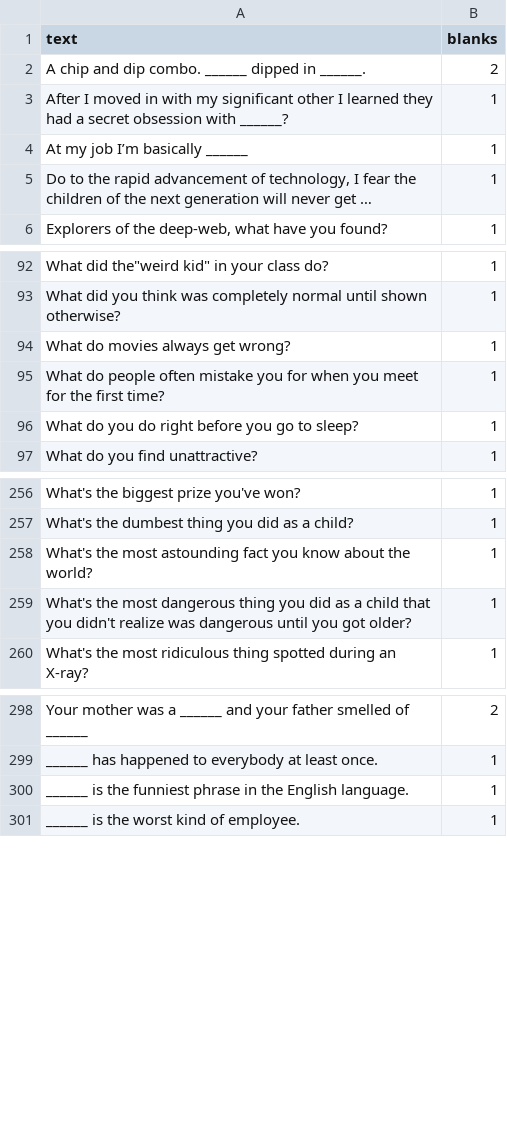
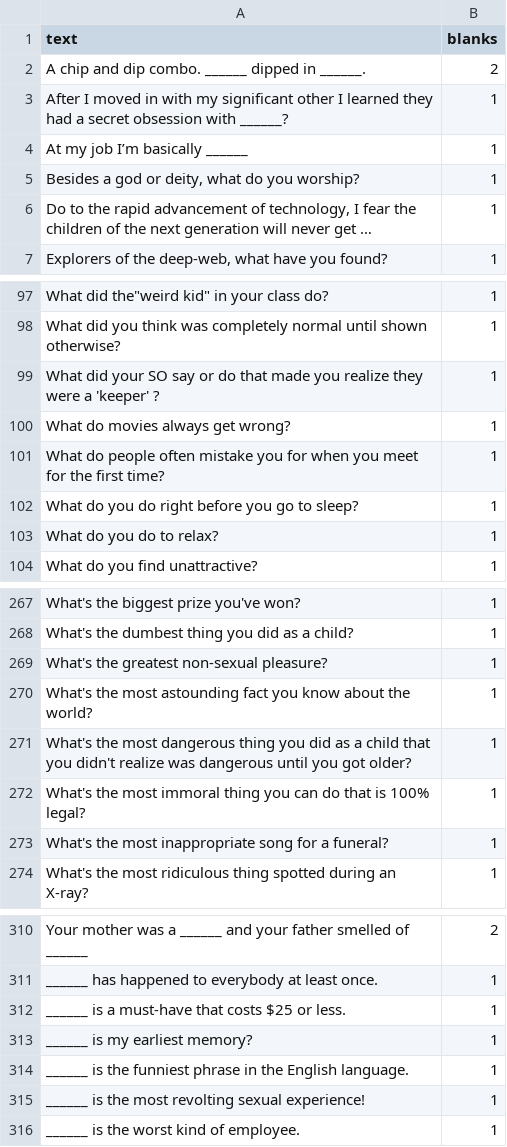
Before and after one commit to amdewstow/CAHIdeas, a CSV file: _r_AskReddit_cards_black_.csv, drawn as a sheet; only a part is shown, gaps mark what is left out; long unchanged cells end in …; the diff covers the shown part only; the diff names each change by its address in the sheet, - before the commit and + after, or states it on an @@ line.

```diff
--- a/_r_AskReddit_cards_black_.csv
+++ b/_r_AskReddit_cards_black_.csv
+row 5: Besides a god or deity, what do you worship? | 1
+row 99: What did your SO say or do that made you realize they were a 'keeper' ? | 1
+row 103: What do you do to relax? | 1
@@ row 271 moved to row 269: What's the greatest non-sexual pleasure? @@
+row 272: What's the most immoral thing you can do that is 100% legal? | 1
@@ row 272 moved to row 273: What's the most inappropriate song for a… @@
+row 312: ______ is a must-have that costs $25 or less. | 1
+row 313: ______ is my earliest memory? | 1
+row 315: ______ is the most revolting sexual experience! | 1
```
Also changed, not shown: 8 added rows and 1 moved row elsewhere in this file, Cruise_Against_Hodgman_Promo_Pack_cards_white_.csv, Gallifrey_cards_white_.csv, 37 other files.
